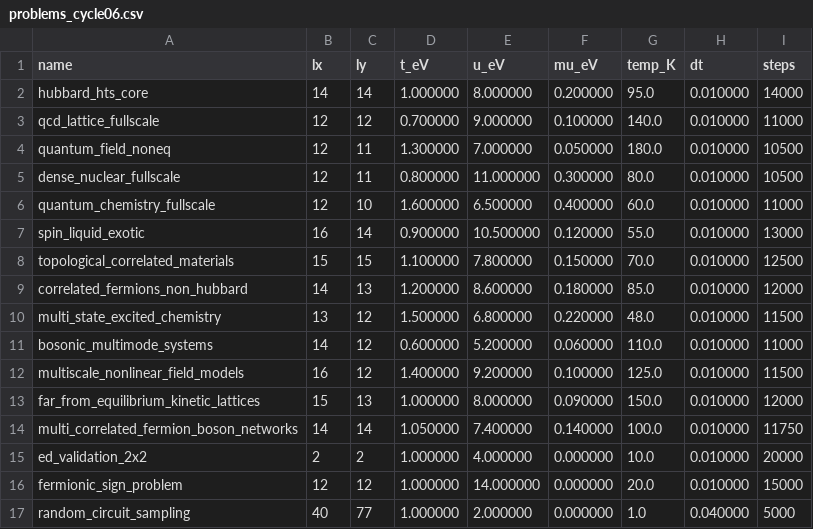
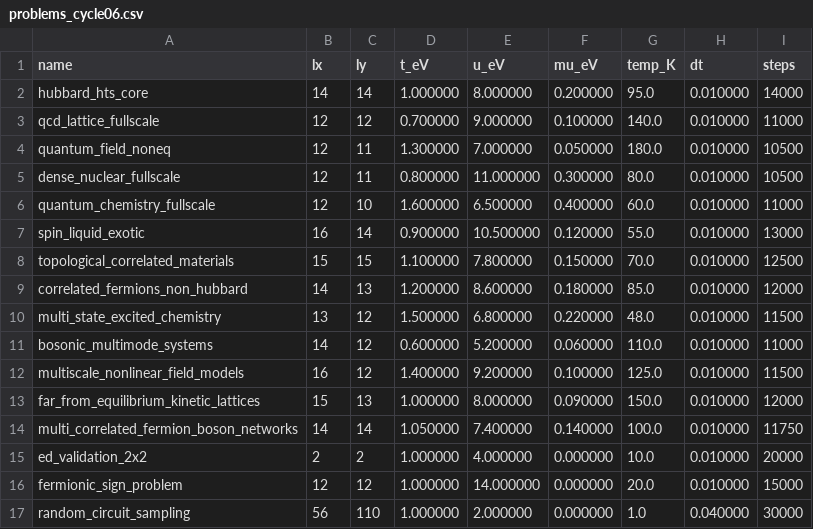
Before and after one commit to vgacofc/lumvorax2, a CSV file: src/advanced_calculations/quantum_problem_hubbard_hts/config/problems_cycle06.csv, drawn as a sheet.

```diff
--- a/src/advanced_calculations/quantum_problem_hubbard_hts/config/problems_cycle06.csv
+++ b/src/advanced_calculations/quantum_problem_hubbard_hts/config/problems_cycle06.csv
@@ -16,2 +16,2 @@ ed_validation_2x2,2,2,1.000000,4.000000,0.000000,10.0,0.010000,20000
 fermionic_sign_problem,12,12,1.000000,14.000000,0.000000,20.0,0.010000,15000
-random_circuit_sampling,40,77,1.000000,2.000000,0.000000,1.0,0.040000,5000
+random_circuit_sampling,56,110,1.000000,2.000000,0.000000,1.0,0.040000,30000
```
Also changed, not shown: 4 other files.
